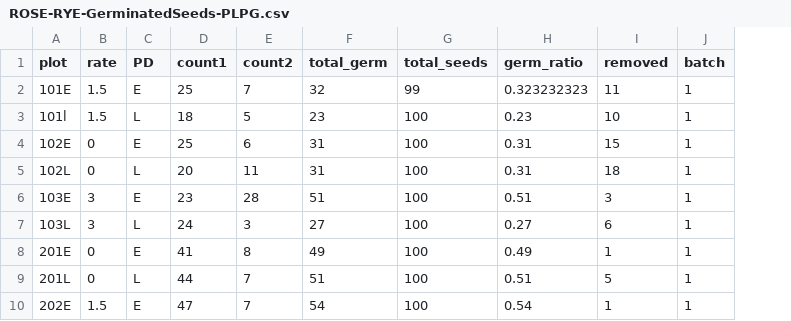
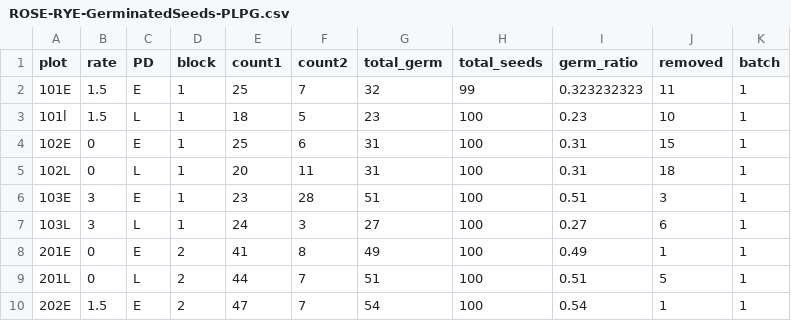
Before and after one commit to lew5444/ROSE-RYE-PLPG, a CSV file: ROSE-RYE-GerminatedSeeds-PLPG.csv, drawn as a sheet; only a part is shown; the diff names each change by its address in the sheet, - before the commit and + after, or states it on an @@ line.

Commit message:
Add files via upload

```diff
--- a/ROSE-RYE-GerminatedSeeds-PLPG.csv
+++ b/ROSE-RYE-GerminatedSeeds-PLPG.csv
+column D (block), rows 2-10: 1 | 1 | 1 | 1 | 1 | 1 | 2 | 2 | 2
```
